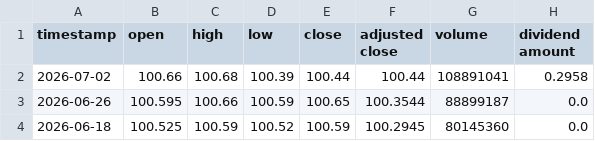
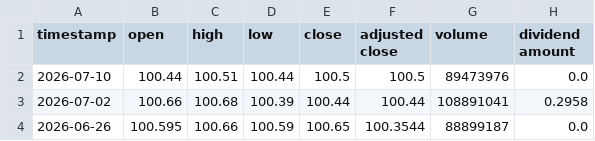
Before and after one commit to todd-26/strat-opt, a CSV file: inputs/sgov-weekly-adjusted.csv, drawn as a sheet; only a part is shown; the shorter side is filled out with more unchanged rows; the diff names each change by its address in the sheet, - before the commit and + after, or states it on an @@ line.

```diff
--- a/inputs/sgov-weekly-adjusted.csv
+++ b/inputs/sgov-weekly-adjusted.csv
+row 2: 2026-07-10 | 100.44 | 100.51 | 100.44 | 100.5 | 100.5 | 89473976 | 0.0
```
Also changed, not shown: inputs/BAMLH0A0HYM2.csv, inputs/DGS10.csv, 9 other files.
